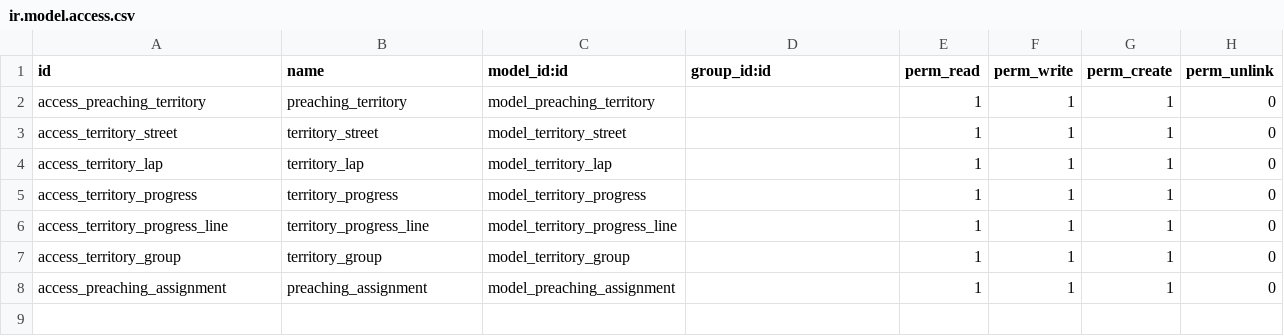
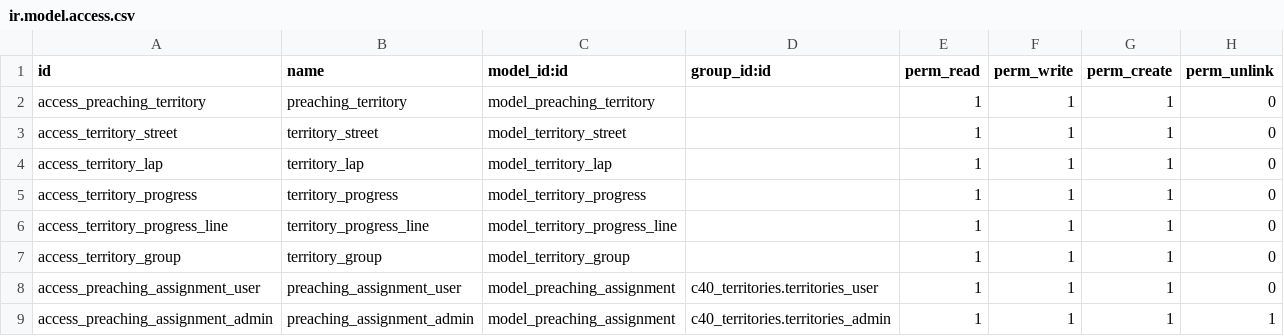
Before and after one commit to masmtz/c4o_territories, a CSV file: security/ir.model.access.csv, drawn as a sheet.

Commit message:
[ADD] new models and views

```diff
--- a/security/ir.model.access.csv
+++ b/security/ir.model.access.csv
@@ -7,2 +7,3 @@ access_territory_progress_line,territory_progress_line,model_territory_progress_
 access_territory_group,territory_group,model_territory_group,,1,1,1,0
-access_preaching_assignment,preaching_assignment,model_preaching_assignment,,1,1,1,0
+access_preaching_assignment_user,preaching_assignment_user,model_preaching_assignment,c40_territories.territories_user,1,1,1,0
+access_preaching_assignment_admin,preaching_assignment_admin,model_preaching_assignment,c40_territories.territories_admin,1,1,1,1
```
Also changed, not shown: 1 other file.
